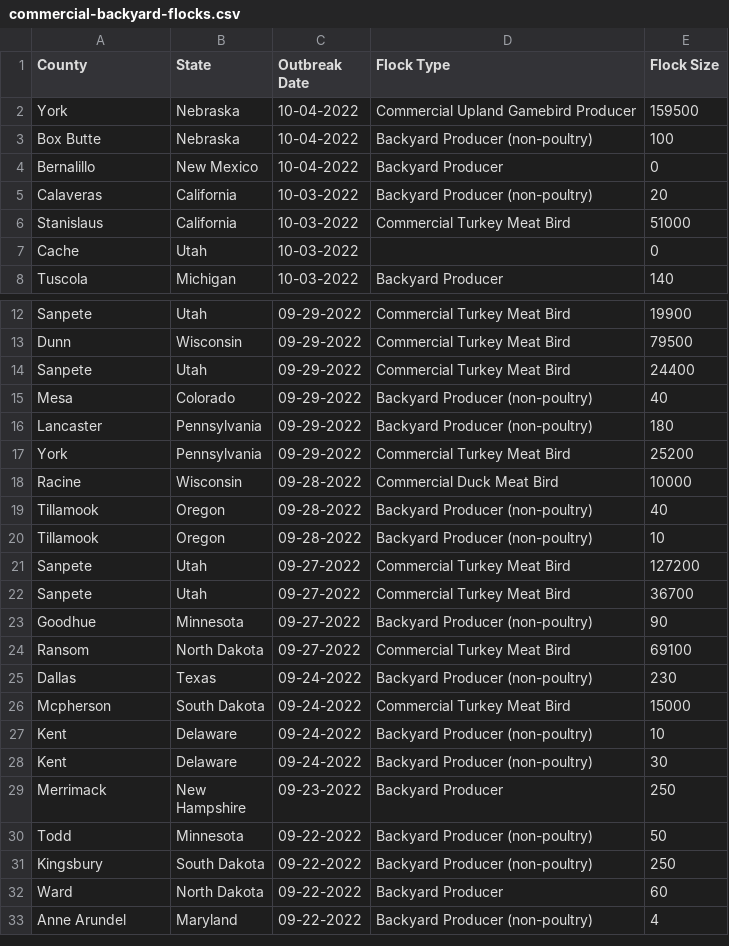
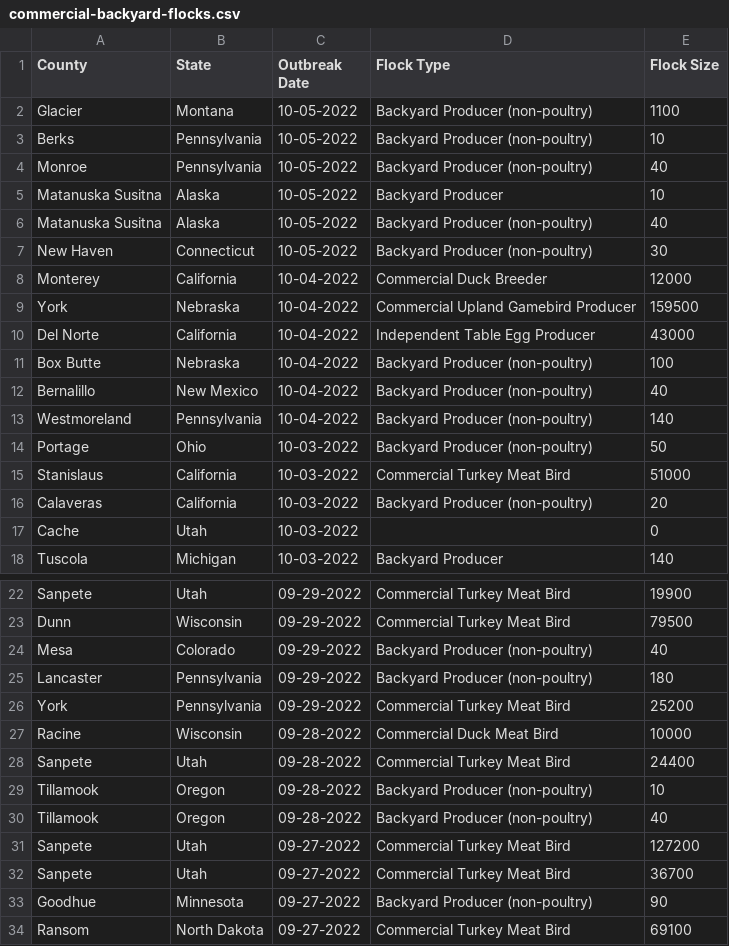
Before and after one commit to simonw/scrape-us-avian-flu, a CSV file: commercial-backyard-flocks.csv, drawn as a sheet; only a part is shown, gaps mark what is left out; the shorter side is filled out with more unchanged rows.

```diff
--- a/commercial-backyard-flocks.csv
+++ b/commercial-backyard-flocks.csv
@@ -1,7 +1,17 @@
 "County","State","Outbreak Date","Flock Type","Flock Size"
+"Glacier","Montana","10-05-2022","Backyard Producer (non-poultry)","1100"
+"Berks","Pennsylvania","10-05-2022","Backyard Producer (non-poultry)","10"
+"Monroe","Pennsylvania","10-05-2022","Backyard Producer (non-poultry)","40"
+"Matanuska Susitna","Alaska","10-05-2022","Backyard Producer","10"
+"Matanuska Susitna","Alaska","10-05-2022","Backyard Producer (non-poultry)","40"
+"New Haven","Connecticut","10-05-2022","Backyard Producer (non-poultry)","30"
+"Monterey","California","10-04-2022","Commercial Duck Breeder","12000"
 "York","Nebraska","10-04-2022","Commercial Upland Gamebird Producer","159500"
+"Del Norte","California","10-04-2022","Independent Table Egg Producer","43000"
 "Box Butte","Nebraska","10-04-2022","Backyard Producer (non-poultry)","100"
-"Bernalillo","New Mexico","10-04-2022","Backyard Producer","0"
+"Bernalillo","New Mexico","10-04-2022","Backyard Producer (non-poultry)","40"
+"Westmoreland","Pennsylvania","10-04-2022","Backyard Producer (non-poultry)","140"
+"Portage","Ohio","10-03-2022","Backyard Producer (non-poultry)","50"
+"Stanislaus","California","10-03-2022","Commercial Turkey Meat Bird","51000"
 "Calaveras","California","10-03-2022","Backyard Producer (non-poultry)","20"
-"Stanislaus","California","10-03-2022","Commercial Turkey Meat Bird","51000"
 "Cache","Utah","10-03-2022","","0"
@@ -13,3 +23,2 @@
 "Dunn","Wisconsin","09-29-2022","Commercial Turkey Meat Bird","79500"
-"Sanpete","Utah","09-29-2022","Commercial Turkey Meat Bird","24400"
 "Mesa","Colorado","09-29-2022","Backyard Producer (non-poultry)","40"
@@ -18,4 +27,5 @@
 "Racine","Wisconsin","09-28-2022","Commercial Duck Meat Bird","10000"
+"Sanpete","Utah","09-28-2022","Commercial Turkey Meat Bird","24400"
+"Tillamook","Oregon","09-28-2022","Backyard Producer (non-poultry)","10"
 "Tillamook","Oregon","09-28-2022","Backyard Producer (non-poultry)","40"
-"Tillamook","Oregon","09-28-2022","Backyard Producer (non-poultry)","10"
 "Sanpete","Utah","09-27-2022","Commercial Turkey Meat Bird","127200"
```
